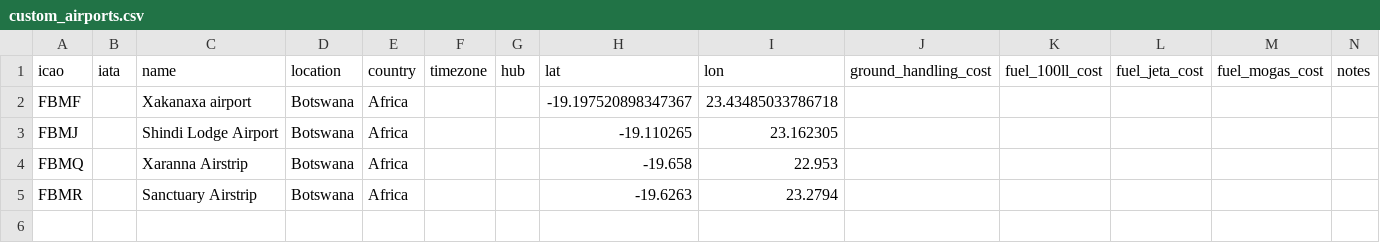
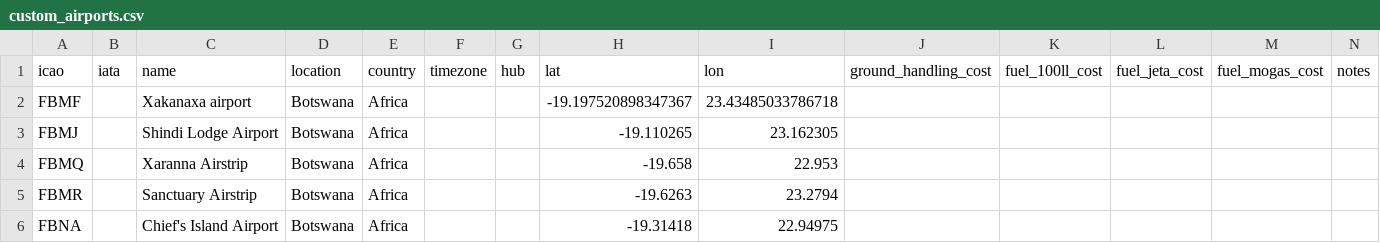
Before and after one commit to aerocaribbeanva/phpvms-utilities, a CSV file: flights-generator/custom_airports.csv, drawn as a sheet.

```diff
--- a/flights-generator/custom_airports.csv
+++ b/flights-generator/custom_airports.csv
@@ -5 +5,2 @@ FBMQ,,Xaranna Airstrip,Botswana,Africa,,,-19.658,22.953,,,,,
 FBMR,,Sanctuary Airstrip,Botswana,Africa,,,-19.6263,23.2794,,,,,
+FBNA,,Chief's Island Airport,Botswana,Africa,,,-19.31418,22.94975,,,,,
```
